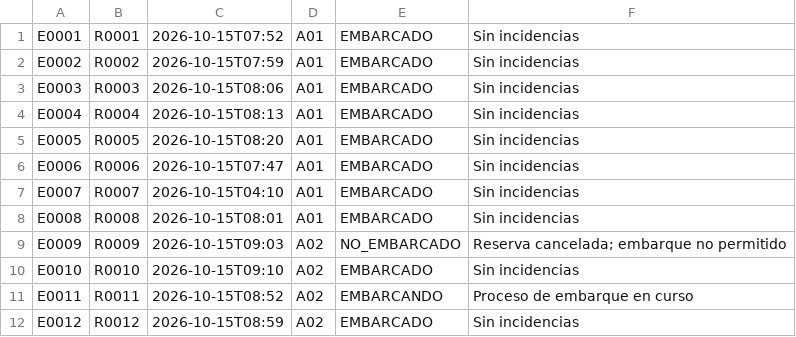
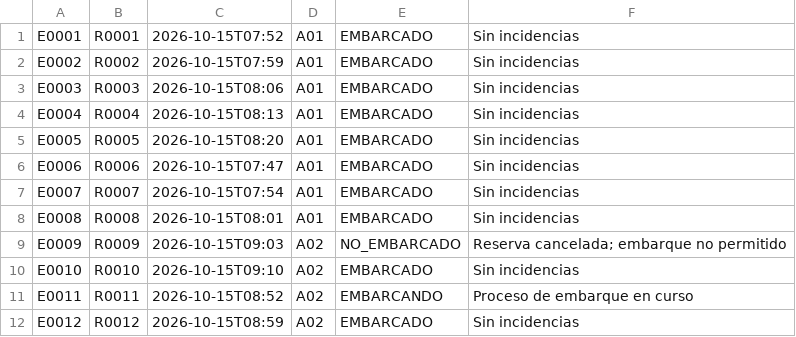
Before and after one commit to joaquin-bellon/GestorDeAeropuertos, a CSV file: archivos/embarques.csv, drawn as a sheet; only a part is shown.

```diff
--- a/archivos/embarques.csv
+++ b/archivos/embarques.csv
@@ -6,3 +6,3 @@ E0005,R0005,2026-10-15T08:20,A01,EMBARCADO,Sin incidencias
 E0006,R0006,2026-10-15T07:47,A01,EMBARCADO,Sin incidencias
-E0007,R0007,2026-10-15T04:10,A01,EMBARCADO,Sin incidencias
+E0007,R0007,2026-10-15T07:54,A01,EMBARCADO,Sin incidencias
 E0008,R0008,2026-10-15T08:01,A01,EMBARCADO,Sin incidencias
```
Also changed, not shown: archivos/reservas.csv, 12 other files.
